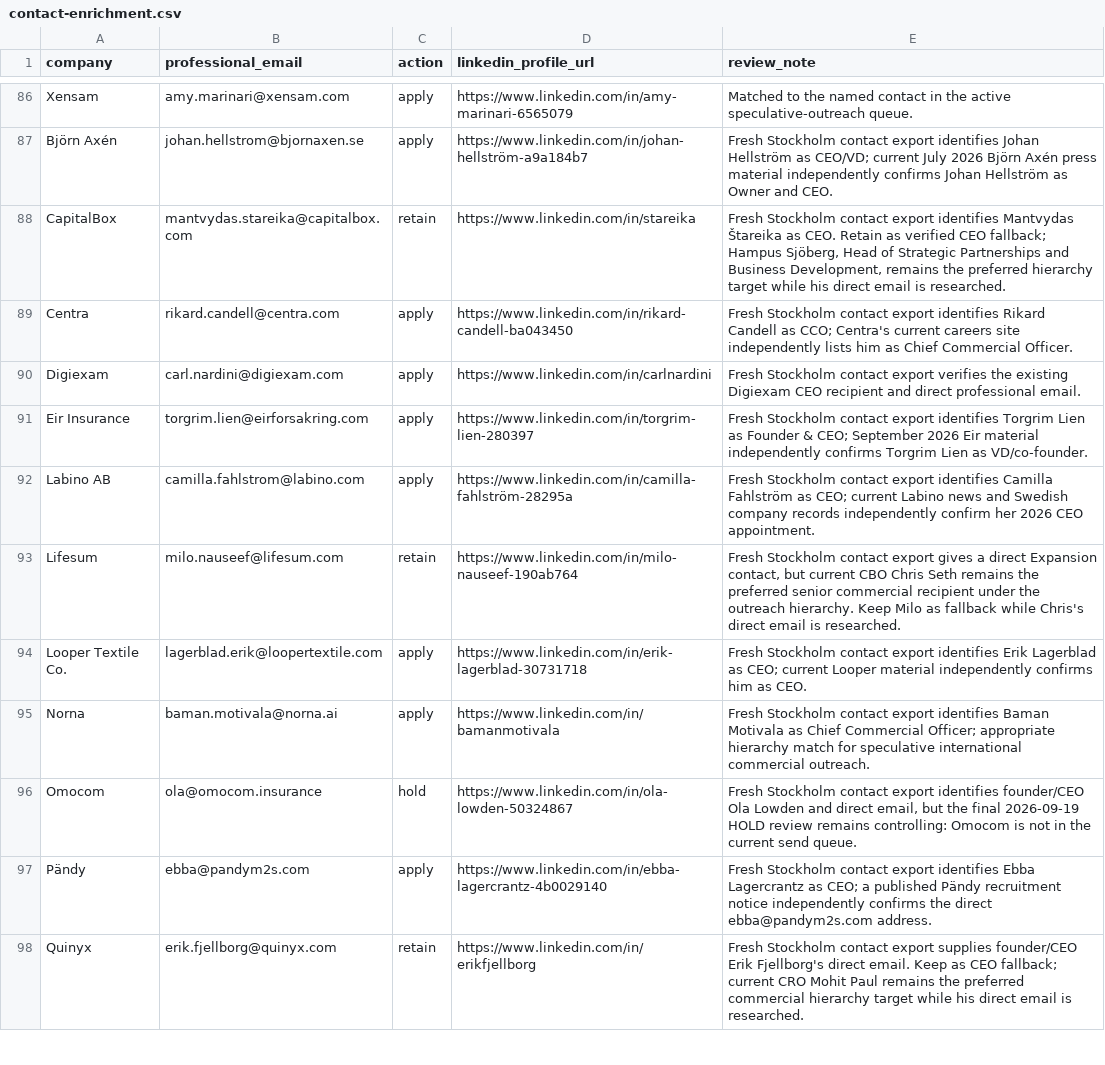
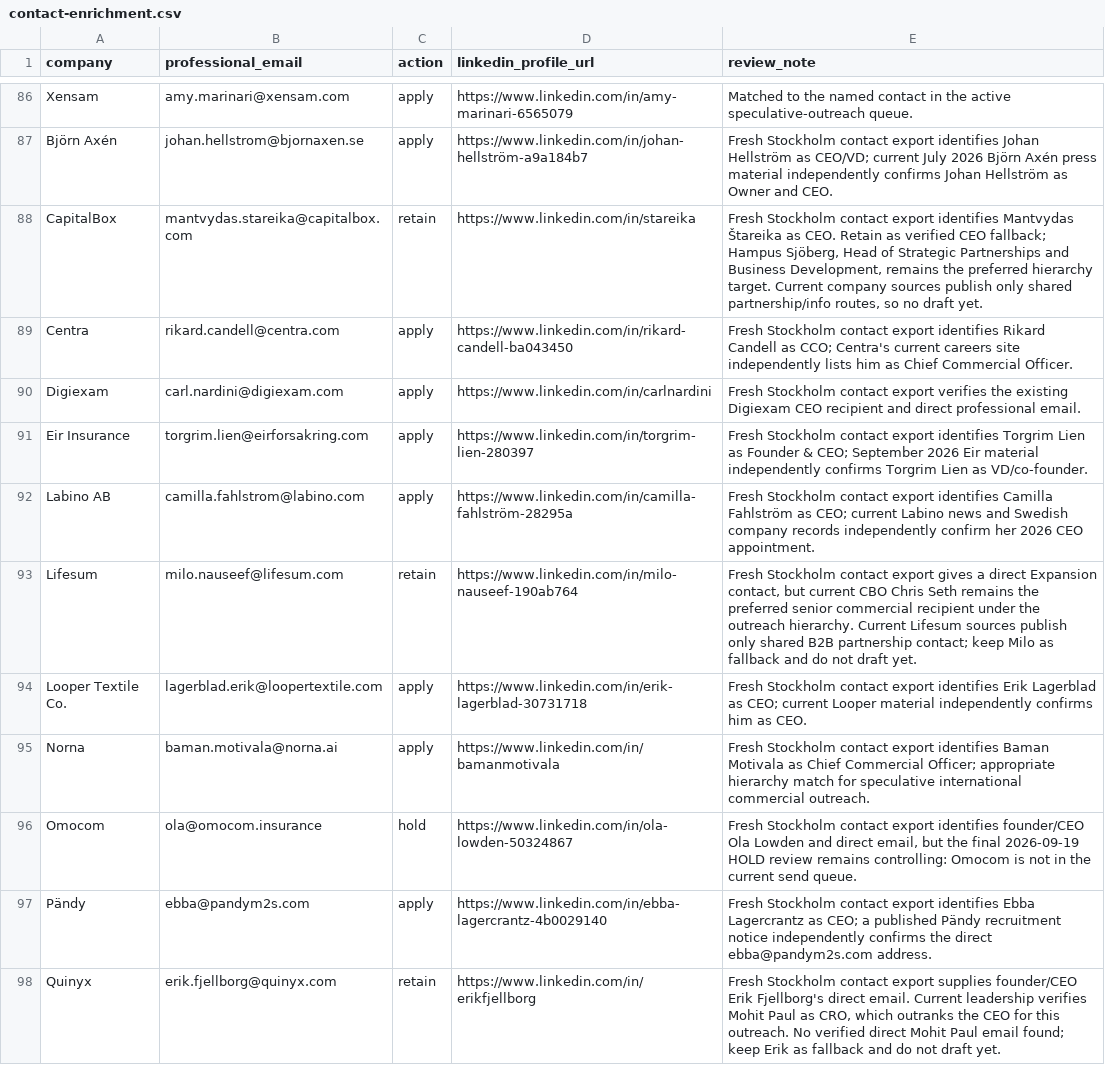
Before and after one commit to Pomeroi9Langmaid/Job-Hunting, a CSV file: data/contact-enrichment.csv, drawn as a sheet; only a part is shown, gaps mark what is left out; the diff covers the shown part only.

Commit message:
Refresh unresolved Stockholm contact hierarchy

```diff
--- a/data/contact-enrichment.csv
+++ b/data/contact-enrichment.csv
@@ -87,3 +87,3 @@ Xensam,amy.marinari@xensam.com,apply,https://www.linkedin.com/in/amy-marinari-65
 Björn Axén,johan.hellstrom@bjornaxen.se,apply,https://www.linkedin.com/in/johan-hellström-a9a184b7,Fresh Stockholm contact export identifies Johan Hellström as CEO/VD; current July 2026 Björn Axén press material independently confirms Johan Hellström as Owner and CEO.
-CapitalBox,mantvydas.stareika@capitalbox.com,retain,https://www.linkedin.com/in/stareika,"Fresh Stockholm contact export identifies Mantvydas Štareika as CEO. Retain as verified CEO fallback; Hampus Sjöberg, Head of Strategic Partnerships and Business Development, remains the preferred hierarchy target while his direct email is researched."
+CapitalBox,mantvydas.stareika@capitalbox.com,retain,https://www.linkedin.com/in/stareika,"Fresh Stockholm contact export identifies Mantvydas Štareika as CEO. Retain as verified CEO fallback; Hampus Sjöberg, Head of Strategic Partnerships and Business Development, remains the preferred hierarchy target. Current company sources publish only shared partnership/info routes, so no draft yet."
 Centra,rikard.candell@centra.com,apply,https://www.linkedin.com/in/rikard-candell-ba043450,Fresh Stockholm contact export identifies Rikard Candell as CCO; Centra's current careers site independently lists him as Chief Commercial Officer.
@@ -92,3 +92,3 @@ Eir Insurance,torgrim.lien@eirforsakring.com,apply,https://www.linkedin.com/in/t
 Labino AB,camilla.fahlstrom@labino.com,apply,https://www.linkedin.com/in/camilla-fahlström-28295a,Fresh Stockholm contact export identifies Camilla Fahlström as CEO; current Labino news and Swedish company records independently confirm her 2026 CEO appointment.
-Lifesum,milo.nauseef@lifesum.com,retain,https://www.linkedin.com/in/milo-nauseef-190ab764,"Fresh Stockholm contact export gives a direct Expansion contact, but current CBO Chris Seth remains the preferred senior commercial recipient under the outreach hierarchy. Keep Milo as fallback while Chris's direct email is researched."
+Lifesum,milo.nauseef@lifesum.com,retain,https://www.linkedin.com/in/milo-nauseef-190ab764,"Fresh Stockholm contact export gives a direct Expansion contact, but current CBO Chris Seth remains the preferred senior commercial recipient under the outreach hierarchy. Current Lifesum sources publish only shared B2B partnership contact; keep Milo as fallback and do not draft yet."
 Looper Textile Co.,lagerblad.erik@loopertextile.com,apply,https://www.linkedin.com/in/erik-lagerblad-30731718,Fresh Stockholm contact export identifies Erik Lagerblad as CEO; current Looper material independently confirms him as CEO.
@@ -97,2 +97,2 @@ Omocom,ola@omocom.insurance,hold,https://www.linkedin.com/in/ola-lowden-50324867
 Pändy,ebba@pandym2s.com,apply,https://www.linkedin.com/in/ebba-lagercrantz-4b0029140,Fresh Stockholm contact export identifies Ebba Lagercrantz as CEO; a published Pändy recruitment notice independently confirms the direct ebba@pandym2s.com address.
-Quinyx,erik.fjellborg@quinyx.com,retain,https://www.linkedin.com/in/erikfjellborg,Fresh Stockholm contact export supplies founder/CEO Erik Fjellborg's direct email. Keep as CEO fallback; current CRO Mohit Paul remains the preferred commercial hierarchy target while his direct email is researched.
+Quinyx,erik.fjellborg@quinyx.com,retain,https://www.linkedin.com/in/erikfjellborg,"Fresh Stockholm contact export supplies founder/CEO Erik Fjellborg's direct email. Current leadership verifies Mohit Paul as CRO, which outranks the CEO for this outreach. No verified direct Mohit Paul email found; keep Erik as fallback and do not draft yet."
```
Also changed, not shown: 5 added rows and 5 edited cells elsewhere in this file.
